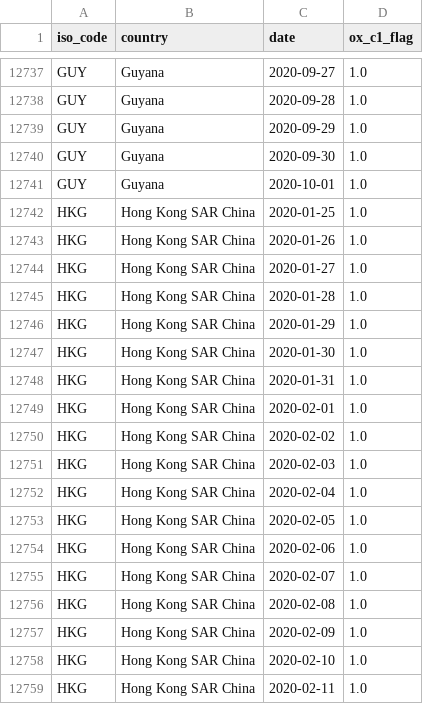
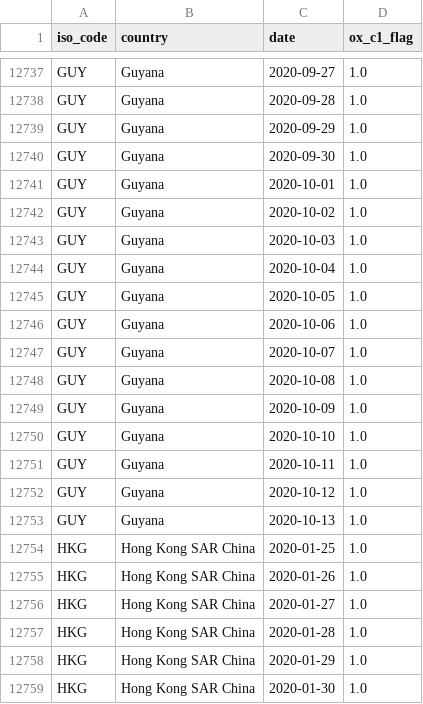
Before and after one commit to sdsna/lancet-covid-19-database, a CSV file: data/indicators/ox_c1_flag.csv, drawn as a sheet; only a part is shown, gaps mark what is left out; the shorter side is filled out with more unchanged rows.

Commit message:
Update indicators (2020-10-13)

```diff
--- a/data/indicators/ox_c1_flag.csv
+++ b/data/indicators/ox_c1_flag.csv
@@ -12741,2 +12741,14 @@ GUY,Guyana,2020-09-30,1.0
 GUY,Guyana,2020-10-01,1.0
+GUY,Guyana,2020-10-02,1.0
+GUY,Guyana,2020-10-03,1.0
+GUY,Guyana,2020-10-04,1.0
+GUY,Guyana,2020-10-05,1.0
+GUY,Guyana,2020-10-06,1.0
+GUY,Guyana,2020-10-07,1.0
+GUY,Guyana,2020-10-08,1.0
+GUY,Guyana,2020-10-09,1.0
+GUY,Guyana,2020-10-10,1.0
+GUY,Guyana,2020-10-11,1.0
+GUY,Guyana,2020-10-12,1.0
+GUY,Guyana,2020-10-13,1.0
 HKG,Hong Kong SAR China,2020-01-25,1.0
```
Also changed, not shown: data/indicators/ox_c2_flag.csv, data/indicators/ox_c3_flag.csv, 34 other files.
